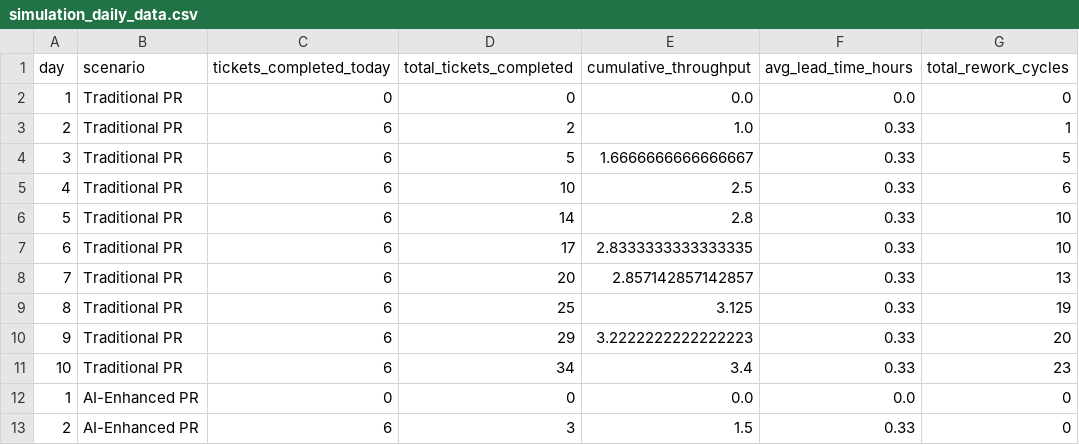
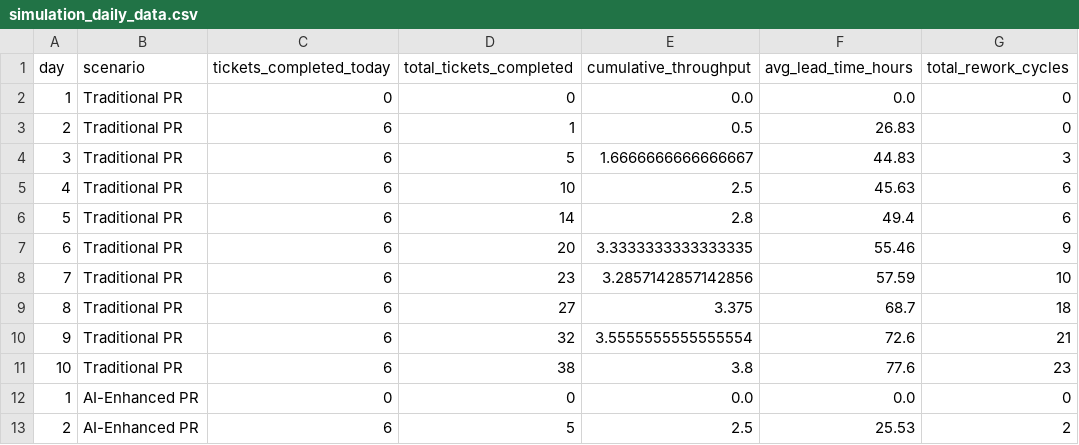
Before and after one commit to mrlarson2007/AI-Pairing-Lead-Time-Simulation, a CSV file: simulation_daily_data.csv, drawn as a sheet; only a part is shown; the diff covers the shown part only.

```diff
--- a/simulation_daily_data.csv
+++ b/simulation_daily_data.csv
@@ -2,12 +2,12 @@ day,scenario,tickets_completed_today,total_tickets_completed,cumulative_throughp
 1,Traditional PR,0,0,0.0,0.0,0
-2,Traditional PR,6,2,1.0,0.33,1
-3,Traditional PR,6,5,1.6666666666666667,0.33,5
-4,Traditional PR,6,10,2.5,0.33,6
-5,Traditional PR,6,14,2.8,0.33,10
-6,Traditional PR,6,17,2.8333333333333335,0.33,10
-7,Traditional PR,6,20,2.857142857142857,0.33,13
-8,Traditional PR,6,25,3.125,0.33,19
-9,Traditional PR,6,29,3.2222222222222223,0.33,20
-10,Traditional PR,6,34,3.4,0.33,23
+2,Traditional PR,6,1,0.5,26.83,0
+3,Traditional PR,6,5,1.6666666666666667,44.83,3
+4,Traditional PR,6,10,2.5,45.63,6
+5,Traditional PR,6,14,2.8,49.4,6
+6,Traditional PR,6,20,3.3333333333333335,55.46,9
+7,Traditional PR,6,23,3.2857142857142856,57.59,10
+8,Traditional PR,6,27,3.375,68.7,18
+9,Traditional PR,6,32,3.5555555555555554,72.6,21
+10,Traditional PR,6,38,3.8,77.6,23
 1,AI-Enhanced PR,0,0,0.0,0.0,0
-2,AI-Enhanced PR,6,3,1.5,0.33,0
+2,AI-Enhanced PR,6,5,2.5,25.53,2
```
Also changed, not shown: 64 edited cells elsewhere in this file, simulation_summary.csv, 1 other file.
